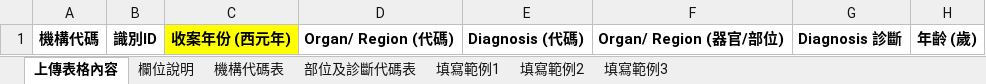
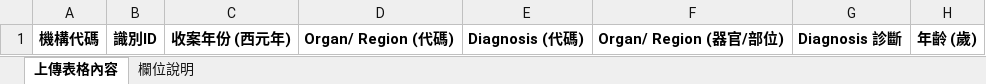
Before and after one commit to BryanC741016/TestNHRIDB, an Excel workbook: NHRIDB/Template/v4_2021-01-22.xlsx, sheet 上傳表格內容, drawn as a sheet; only a part is shown; values as stored, in another font and other column widths than the file's, no borders; the diff names each change by its address in the sheet, - before the commit and + after, or states it on an @@ line.

```diff
--- a/NHRIDB/Template/v4_2021-01-22.xlsx (sheet 上傳表格內容)
+++ b/NHRIDB/Template/v4_2021-01-22.xlsx (sheet 上傳表格內容)
-sheet tab: 機構代碼表
-sheet tab: 部位及診斷代碼表
-sheet tab: 填寫範例1
-sheet tab: 填寫範例2
-sheet tab: 填寫範例3
-C1 fill: #FFFF00
+C1 fill: none
```
Also changed, not shown: sheet 欄位說明, charts or pictures, 31 other files.
